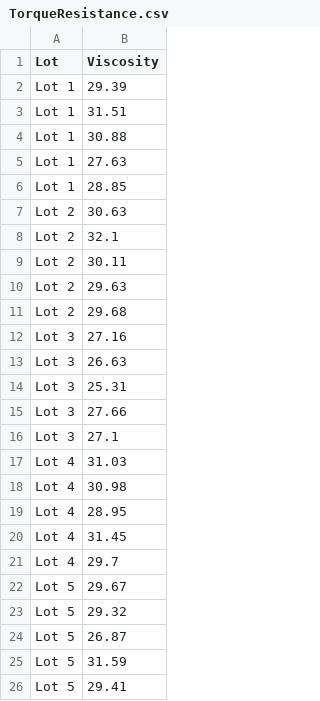
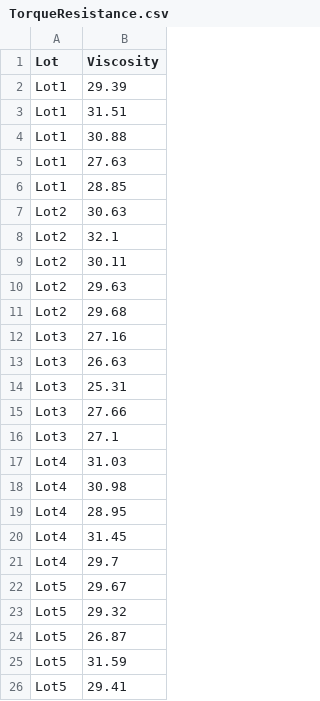
Before and after one commit to IJohnson-math/Math138, a CSV file: TorqueResistance.csv, drawn as a sheet.

Commit message:
edited lot names

```diff
--- a/TorqueResistance.csv
+++ b/TorqueResistance.csv
@@ -1,26 +1,26 @@
 Lot,Viscosity
-Lot 1,29.39
-Lot 1,31.51
-Lot 1,30.88
-Lot 1,27.63
-Lot 1,28.85
-Lot 2,30.63
-Lot 2,32.1
-Lot 2,30.11
-Lot 2,29.63
-Lot 2,29.68
-Lot 3,27.16
-Lot 3,26.63
-Lot 3,25.31
-Lot 3,27.66
-Lot 3,27.1
-Lot 4,31.03
-Lot 4,30.98
-Lot 4,28.95
-Lot 4,31.45
-Lot 4,29.7
-Lot 5,29.67
-Lot 5,29.32
-Lot 5,26.87
-Lot 5,31.59
-Lot 5,29.41
+Lot1,29.39
+Lot1,31.51
+Lot1,30.88
+Lot1,27.63
+Lot1,28.85
+Lot2,30.63
+Lot2,32.1
+Lot2,30.11
+Lot2,29.63
+Lot2,29.68
+Lot3,27.16
+Lot3,26.63
+Lot3,25.31
+Lot3,27.66
+Lot3,27.1
+Lot4,31.03
+Lot4,30.98
+Lot4,28.95
+Lot4,31.45
+Lot4,29.7
+Lot5,29.67
+Lot5,29.32
+Lot5,26.87
+Lot5,31.59
+Lot5,29.41
```
